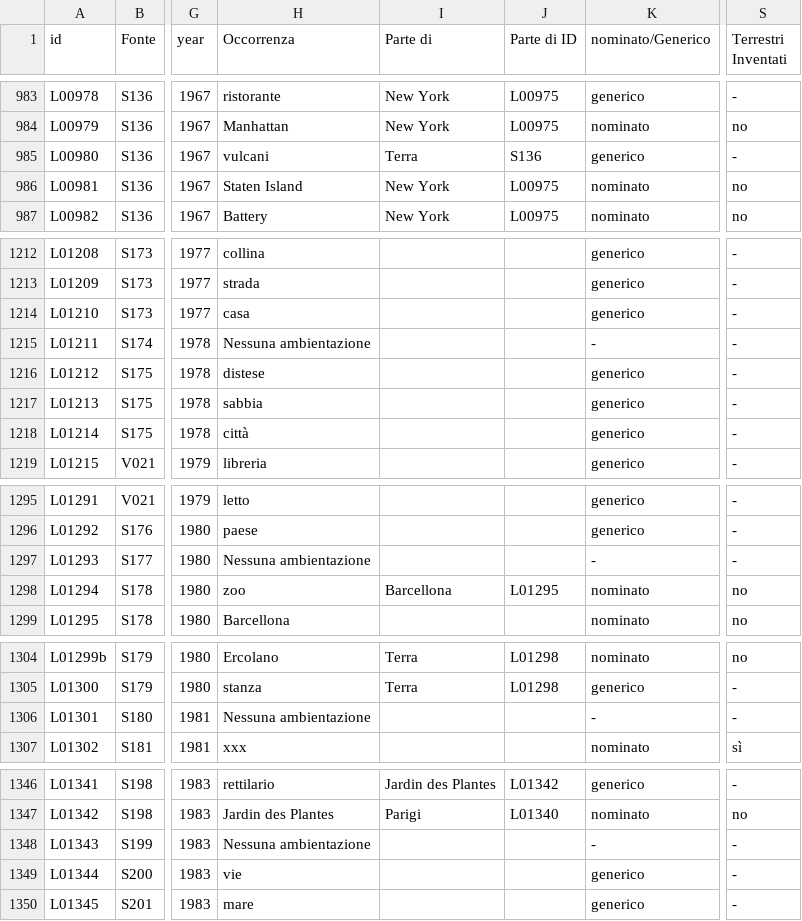
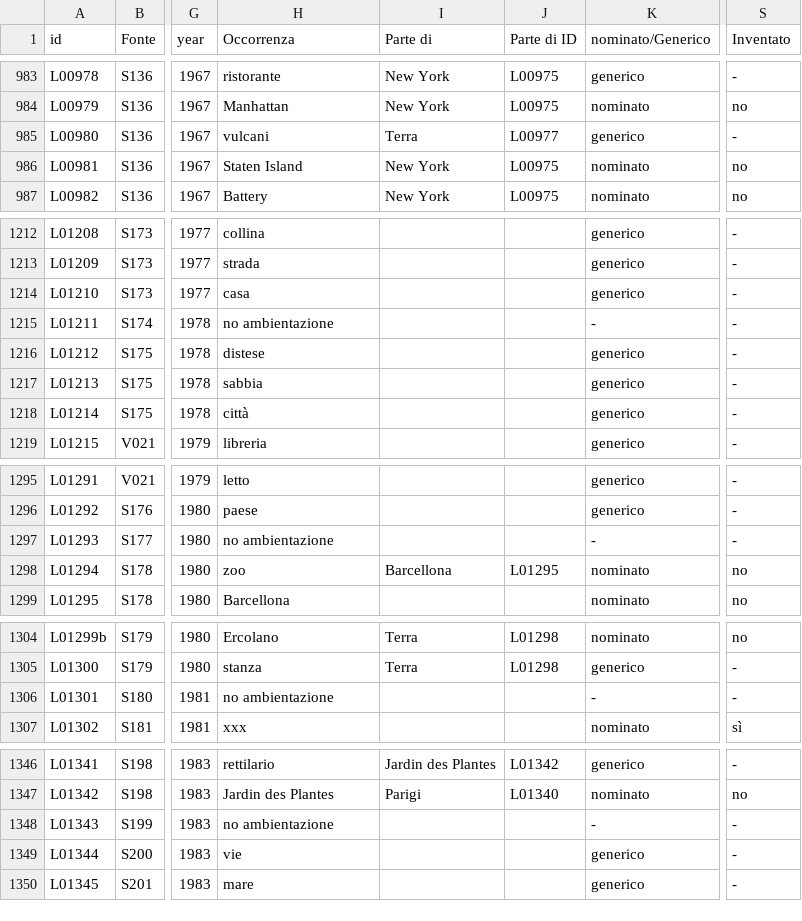
Before and after one commit to densitydesign/atlante-calvino-project, a TSV file: public/places-matrix-data.tsv, drawn as a sheet; only a part is shown, gaps mark what is left out; the diff covers the shown part only; the diff names each change by its address in the sheet, - before the commit and + after, or states it on an @@ line.

```diff
--- a/public/places-matrix-data.tsv
+++ b/public/places-matrix-data.tsv
-S1: Terrestri Inventati
+S1: Inventato
-J985 (Parte di ID): S136
+J985 (Parte di ID): L00977
-H1215 (Occorrenza): Nessuna ambientazione
+H1215 (Occorrenza): no ambientazione
-H1297 (Occorrenza): Nessuna ambientazione
+H1297 (Occorrenza): no ambientazione
-H1306 (Occorrenza): Nessuna ambientazione
+H1306 (Occorrenza): no ambientazione
-H1348 (Occorrenza): Nessuna ambientazione
+H1348 (Occorrenza): no ambientazione
```
Also changed, not shown: 9 edited cells elsewhere in this file.
